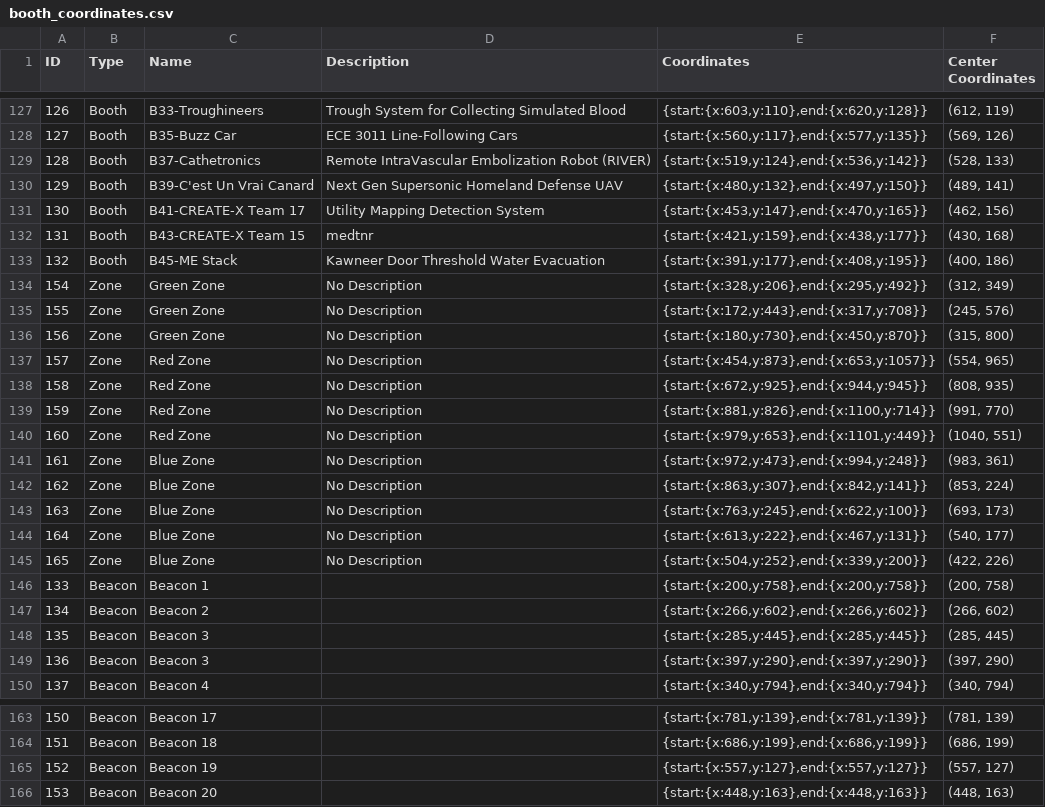
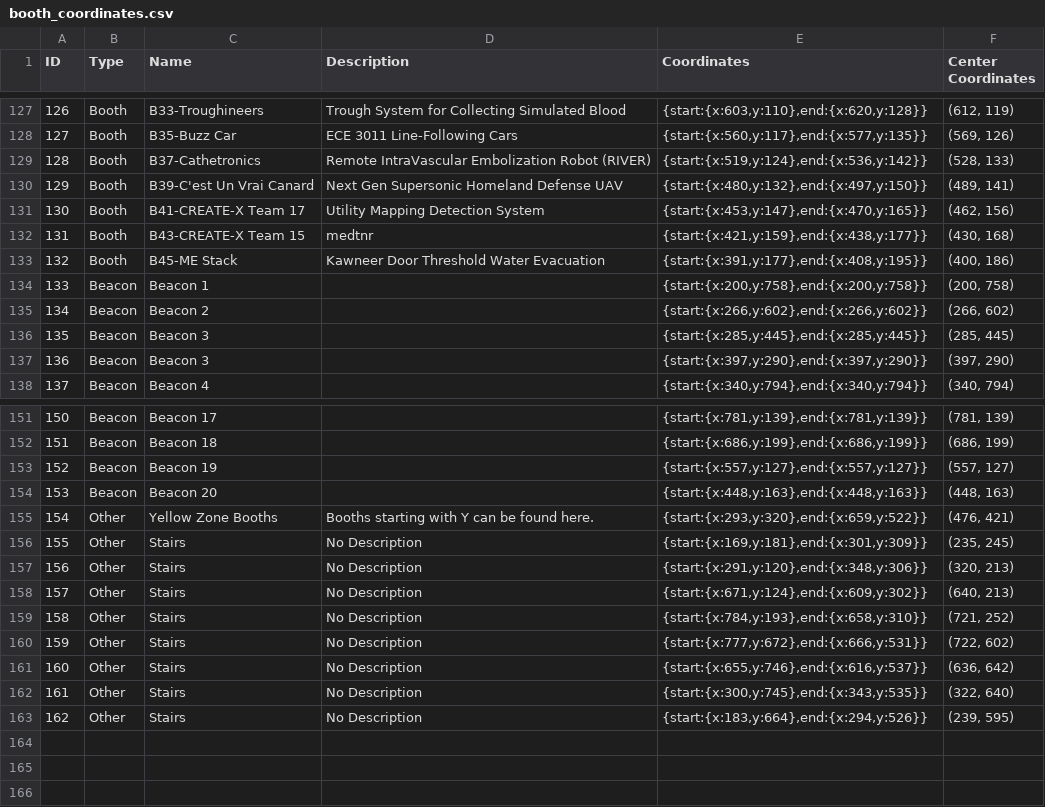
Before and after one commit to sofiagarciadougherty/InMaps, a CSV file: APP 2/backend/booth_coordinates.csv, drawn as a sheet; only a part is shown, gaps mark what is left out; removed rows and columns are numbered as before the commit, all else as after; the diff names each change by its address in the sheet, - before the commit and + after, or states it on an @@ line.

```diff
--- a/APP 2/backend/booth_coordinates.csv
+++ b/APP 2/backend/booth_coordinates.csv
-row 134: 154 | Zone | Green Zone | No Description | {start:{x:328,y:206},end:{x:295,y:492}} | (312, 349)
-row 135: 155 | Zone | Green Zone | No Description | {start:{x:172,y:443},end:{x:317,y:708}} | (245, 576)
-row 136: 156 | Zone | Green Zone | No Description | {start:{x:180,y:730},end:{x:450,y:870}} | (315, 800)
-row 137: 157 | Zone | Red Zone | No Description | {start:{x:454,y:873},end:{x:653,y:1057}} | (554, 965)
-row 138: 158 | Zone | Red Zone | No Description | {start:{x:672,y:925},end:{x:944,y:945}} | (808, 935)
-row 139: 159 | Zone | Red Zone | No Description | {start:{x:881,y:826},end:{x:1100,y:714}} | (991, 770)
-row 140: 160 | Zone | Red Zone | No Description | {start:{x:979,y:653},end:{x:1101,y:449}} | (1040, 551)
-row 141: 161 | Zone | Blue Zone | No Description | {start:{x:972,y:473},end:{x:994,y:248}} | (983, 361)
-row 142: 162 | Zone | Blue Zone | No Description | {start:{x:863,y:307},end:{x:842,y:141}} | (853, 224)
-row 143: 163 | Zone | Blue Zone | No Description | {start:{x:763,y:245},end:{x:622,y:100}} | (693, 173)
-row 144: 164 | Zone | Blue Zone | No Description | {start:{x:613,y:222},end:{x:467,y:131}} | (540, 177)
-row 145: 165 | Zone | Blue Zone | No Description | {start:{x:504,y:252},end:{x:339,y:200}} | (422, 226)
+row 155: 154 | Other | Yellow Zone Booths | Booths starting with Y can be found here. | {start:{x:293,y:320},end:{x:659,y:522}} | (476, 421)
+row 156: 155 | Other | Stairs | No Description | {start:{x:169,y:181},end:{x:301,y:309}} | (235, 245)
+row 157: 156 | Other | Stairs | No Description | {start:{x:291,y:120},end:{x:348,y:306}} | (320, 213)
+row 158: 157 | Other | Stairs | No Description | {start:{x:671,y:124},end:{x:609,y:302}} | (640, 213)
+row 159: 158 | Other | Stairs | No Description | {start:{x:784,y:193},end:{x:658,y:310}} | (721, 252)
+row 160: 159 | Other | Stairs | No Description | {start:{x:777,y:672},end:{x:666,y:531}} | (722, 602)
+row 161: 160 | Other | Stairs | No Description | {start:{x:655,y:746},end:{x:616,y:537}} | (636, 642)
+row 162: 161 | Other | Stairs | No Description | {start:{x:300,y:745},end:{x:343,y:535}} | (322, 640)
+row 163: 162 | Other | Stairs | No Description | {start:{x:183,y:664},end:{x:294,y:526}} | (239, 595)
```
Also changed, not shown: 33 other files.
